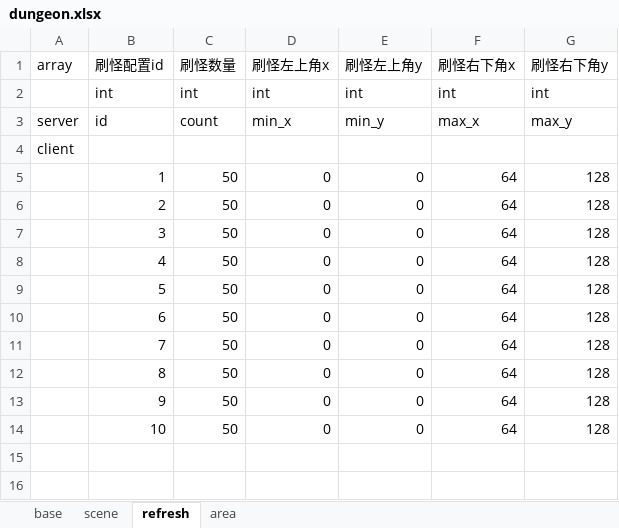
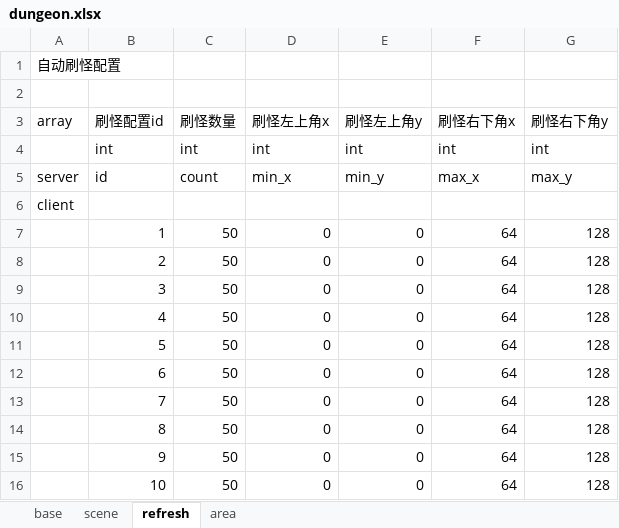
Before and after one commit to changnet/MServer, an Excel workbook: rawresource/rawconfig/dungeon.xlsx, sheet refresh, drawn as a sheet; values as stored, in another font and other column widths than the file's, no borders; the diff names each change by its address in the sheet, - before the commit and + after, or states it on an @@ line.

```diff
--- a/rawresource/rawconfig/dungeon.xlsx (sheet refresh)
+++ b/rawresource/rawconfig/dungeon.xlsx (sheet refresh)
+row 1: 自动刷怪配置
+row 2: (empty)
```
Also changed, not shown: sheet area, sheet scene, sheet base, rawresource/rawconfig/attribute.xlsx, rawresource/rawconfig/equip.xlsx, 8 other files.
